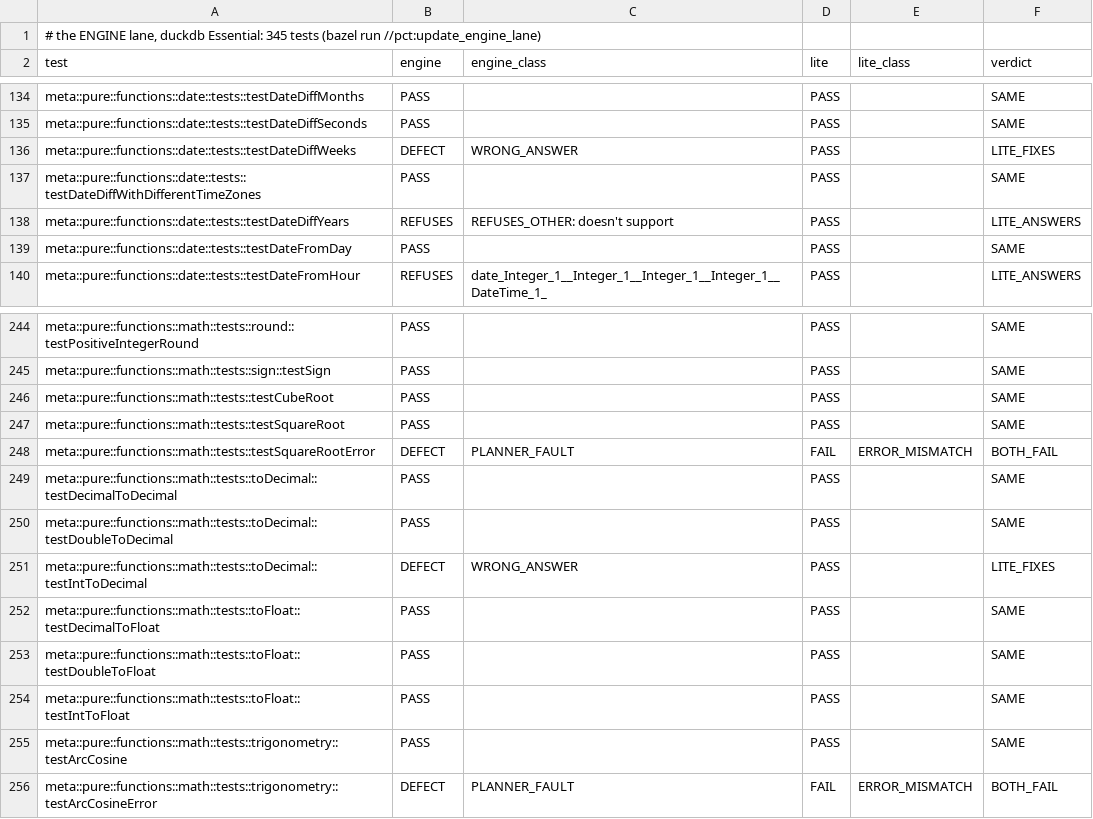
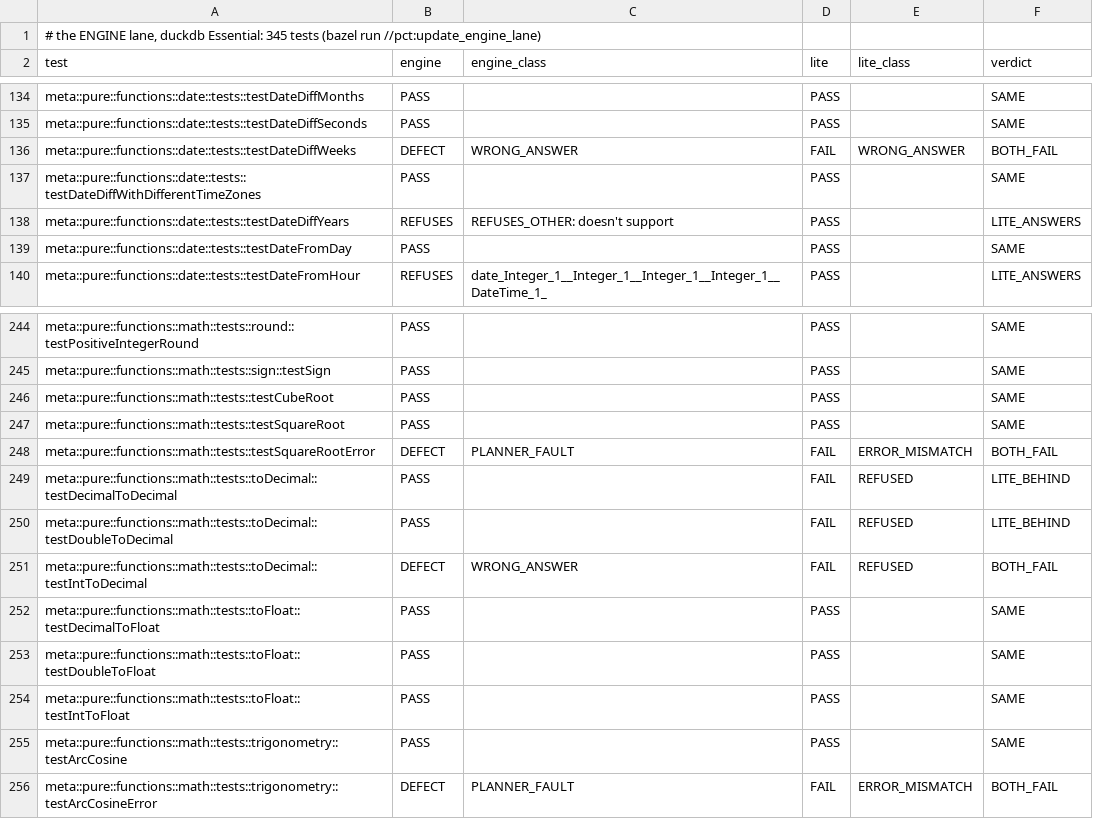
Before and after one commit to neema2/legend-lite, a TSV file: pct/engine_lane/duckdb_essential.tsv, drawn as a sheet; only a part is shown, gaps mark what is left out.

```diff
--- a/pct/engine_lane/duckdb_essential.tsv
+++ b/pct/engine_lane/duckdb_essential.tsv
@@ -135,3 +135,3 @@ meta::pure::functions::date::tests::testDateDiffMonths	PASS		PASS		SAME
 meta::pure::functions::date::tests::testDateDiffSeconds	PASS		PASS		SAME
-meta::pure::functions::date::tests::testDateDiffWeeks	DEFECT	WRONG_ANSWER	PASS		LITE_FIXES
+meta::pure::functions::date::tests::testDateDiffWeeks	DEFECT	WRONG_ANSWER	FAIL	WRONG_ANSWER	BOTH_FAIL
 meta::pure::functions::date::tests::testDateDiffWithDifferentTimeZones	PASS		PASS		SAME
@@ -248,5 +248,5 @@ meta::pure::functions::math::tests::testSquareRoot	PASS		PASS		SAME
 meta::pure::functions::math::tests::testSquareRootError	DEFECT	PLANNER_FAULT	FAIL	ERROR_MISMATCH	BOTH_FAIL
-meta::pure::functions::math::tests::toDecimal::testDecimalToDecimal	PASS		PASS		SAME
-meta::pure::functions::math::tests::toDecimal::testDoubleToDecimal	PASS		PASS		SAME
-meta::pure::functions::math::tests::toDecimal::testIntToDecimal	DEFECT	WRONG_ANSWER	PASS		LITE_FIXES
+meta::pure::functions::math::tests::toDecimal::testDecimalToDecimal	PASS		FAIL	REFUSED	LITE_BEHIND
+meta::pure::functions::math::tests::toDecimal::testDoubleToDecimal	PASS		FAIL	REFUSED	LITE_BEHIND
+meta::pure::functions::math::tests::toDecimal::testIntToDecimal	DEFECT	WRONG_ANSWER	FAIL	REFUSED	BOTH_FAIL
 meta::pure::functions::math::tests::toFloat::testDecimalToFloat	PASS		PASS		SAME
```
Also changed, not shown: pct/engine_lane/duckdb_unclassified.tsv, pct/engine_lane/h2_essential.tsv, 2 other files.
